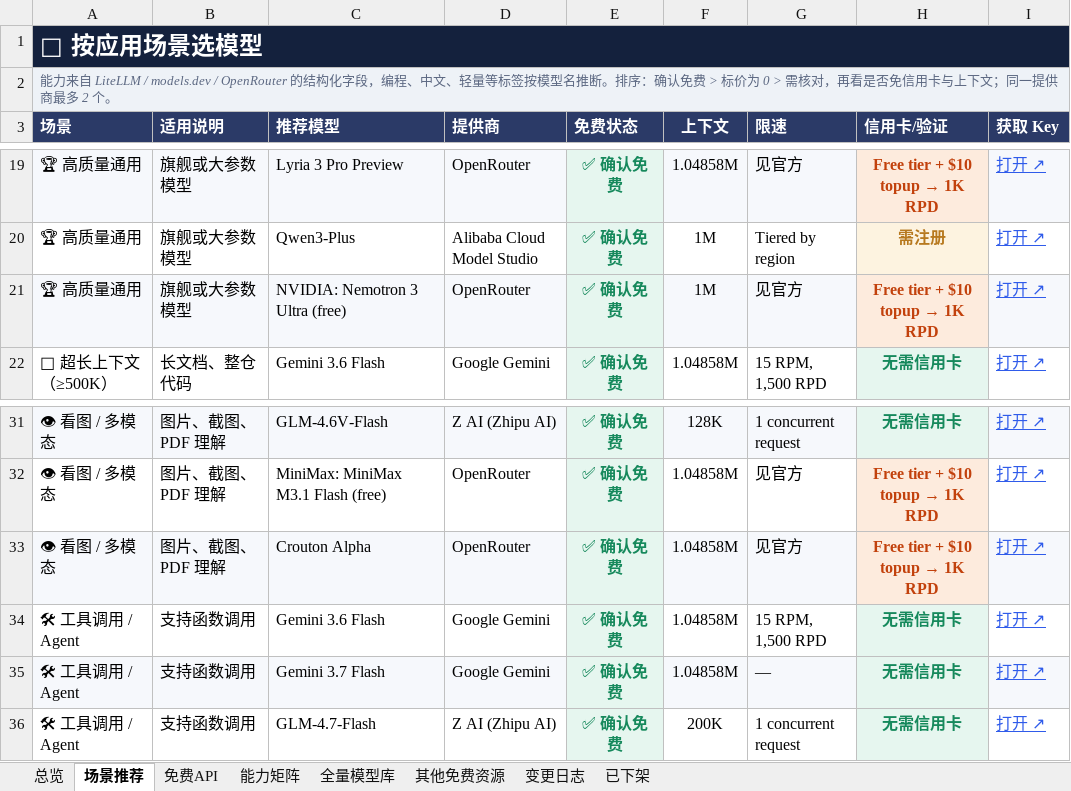
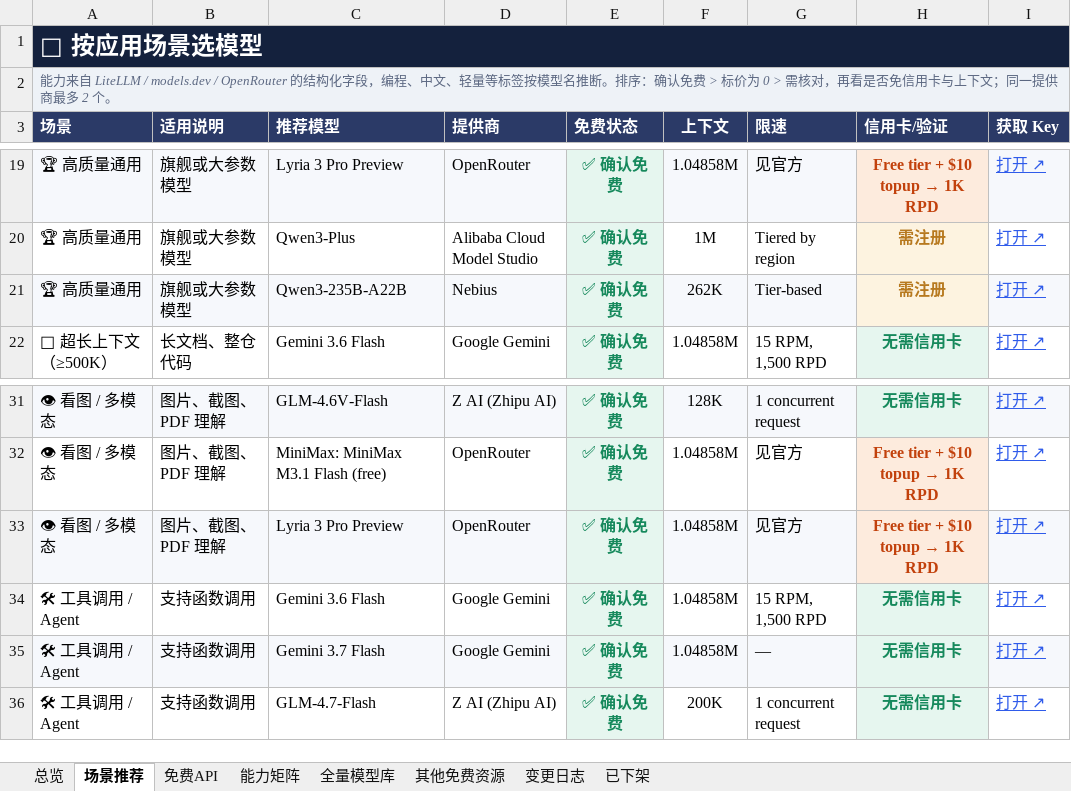
Before and after one commit to mi-agent/resources, an Excel workbook: free-resources.xlsx, sheet 场景推荐, drawn as a sheet; only a part is shown, gaps mark what is left out; values as stored, in another font and other column widths than the file's, no borders; the diff names each change by its address in the sheet, - before the commit and + after, or states it on an @@ line.

```diff
--- a/free-resources.xlsx (sheet 场景推荐)
+++ b/free-resources.xlsx (sheet 场景推荐)
-C21 (推荐模型): NVIDIA: Nemotron 3 Ultra (free)
+C21 (推荐模型): Qwen3-235B-A22B
-D21 (提供商): OpenRouter
+D21 (提供商): Nebius
-F21 (上下文): 1M
+F21 (上下文): 262K
-G21 (限速): 见官方
+G21 (限速): Tier-based
@@ H21 (信用卡/验证): Free tier + $10 topup → 1K RPD → 需注册 @@
-H21 text colour: #C2410C
+H21 text colour: #B7791F
-C33 (推荐模型): Crouton Alpha
+C33 (推荐模型): Lyria 3 Pro Preview
```
Also changed, not shown: sheet 全量模型库, sheet 能力矩阵, sheet 免费API, sheet 变更日志, 3 other files.
